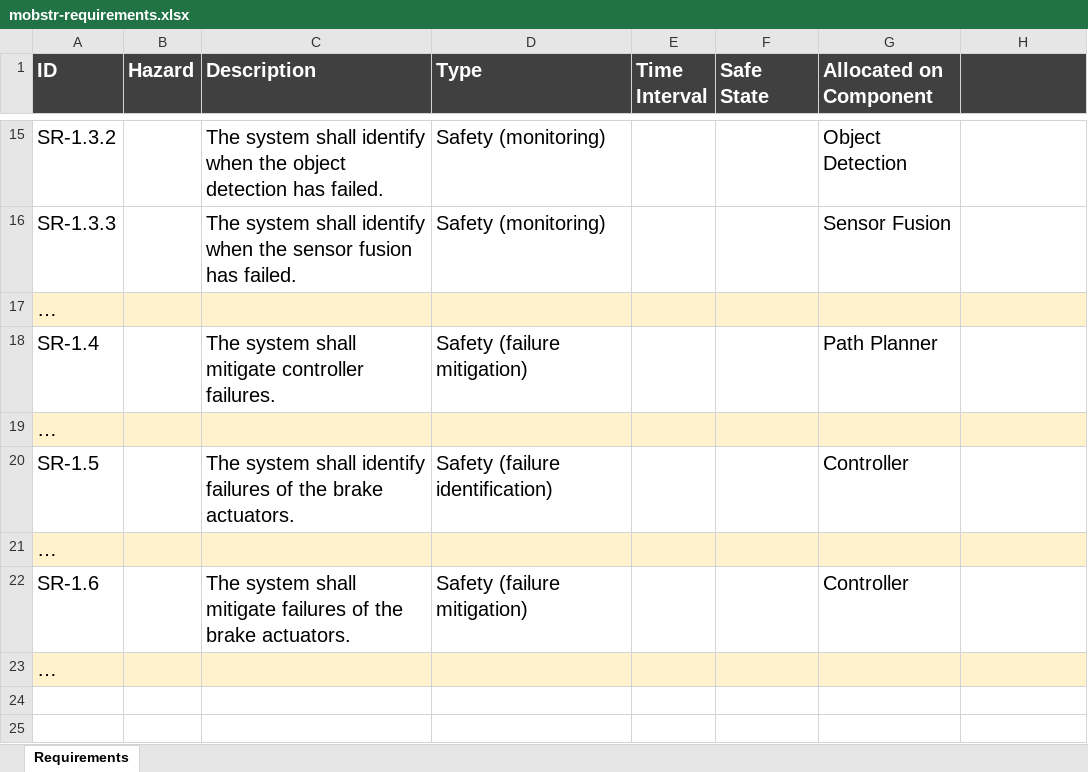
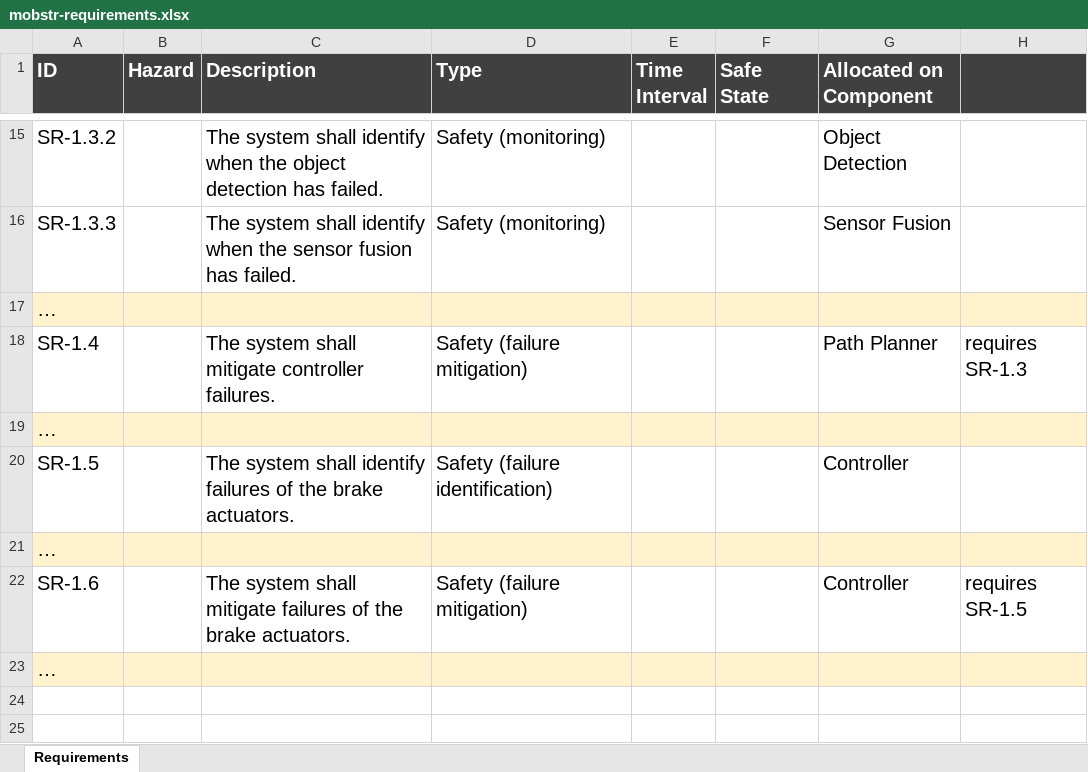
Before and after one commit to panorama-research/mobstr-dataset, an Excel workbook: org.panorama-research.mobstr.requirements/mobstr-requirements.xlsx, sheet Requirements, drawn as a sheet; only a part is shown, gaps mark what is left out; values as stored, in another font and other column widths than the file's, no borders; the diff covers the shown part only; the diff names each change by its address in the sheet, - before the commit and + after, or states it on an @@ line.

Commit message:
Added  links to requirement specification

```diff
--- a/org.panorama-research.mobstr.requirements/mobstr-requirements.xlsx (sheet Requirements)
+++ b/org.panorama-research.mobstr.requirements/mobstr-requirements.xlsx (sheet Requirements)
-H18: (empty)
+H18: requires SR-1.3
-H22: (empty)
+H22: requires SR-1.5
```
Also changed, not shown: 18 edited cells elsewhere in this sheet.
